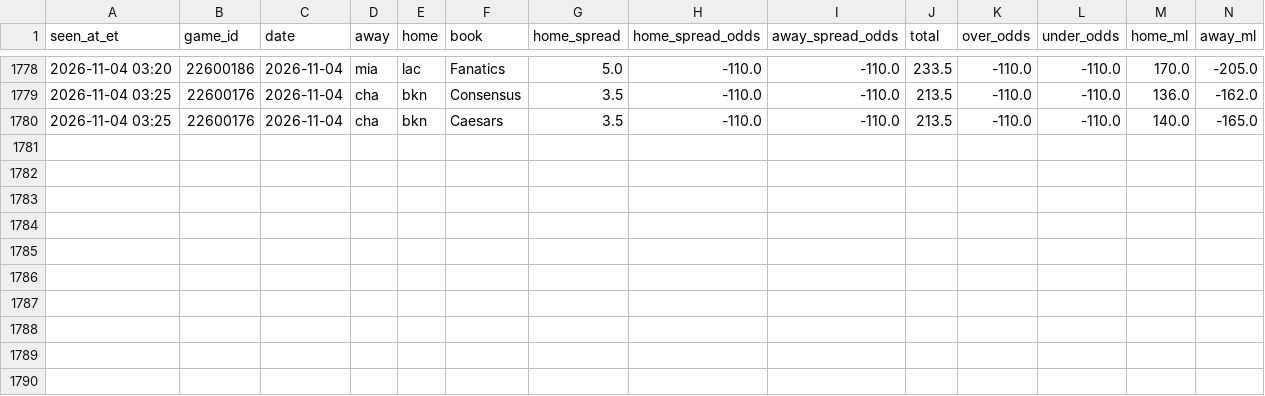
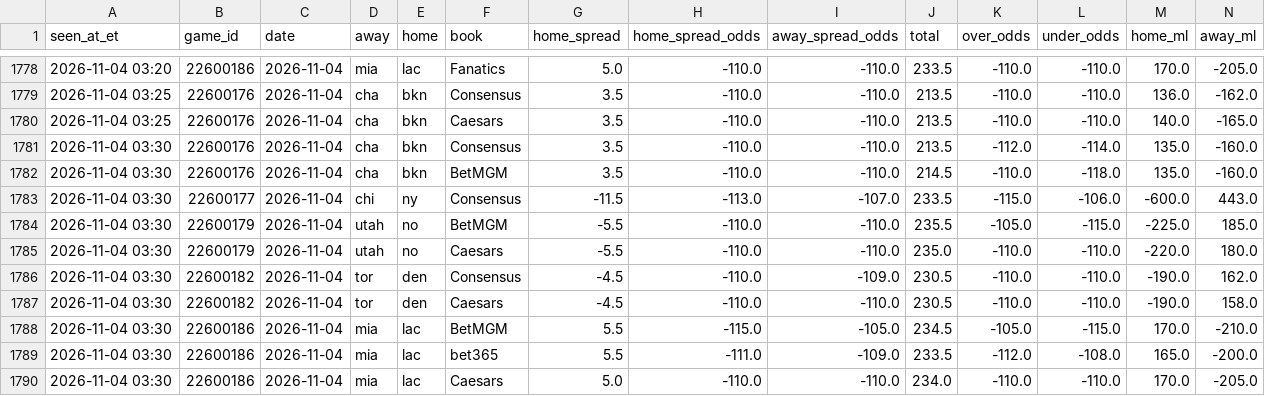
Before and after one commit to JeffreyD24/nba-mixed-model, a CSV file: research/books/2026-11-04.csv, drawn as a sheet; only a part is shown, gaps mark what is left out.

```diff
--- a/research/books/2026-11-04.csv
+++ b/research/books/2026-11-04.csv
@@ -1780 +1780,11 @@ seen_at_et,game_id,date,away,home,book,home_spread,home_spread_odds,away_spread_
 2026-11-04 03:25,22600176,2026-11-04,cha,bkn,Caesars,3.5,-110.0,-110.0,213.5,-110.0,-110.0,140.0,-165.0
+2026-11-04 03:30,22600176,2026-11-04,cha,bkn,Consensus,3.5,-110.0,-110.0,213.5,-112.0,-114.0,135.0,-160.0
+2026-11-04 03:30,22600176,2026-11-04,cha,bkn,BetMGM,3.5,-110.0,-110.0,214.5,-110.0,-118.0,135.0,-160.0
+2026-11-04 03:30,22600177,2026-11-04,chi,ny,Consensus,-11.5,-113.0,-107.0,233.5,-115.0,-106.0,-600.0,443.0
+2026-11-04 03:30,22600179,2026-11-04,utah,no,BetMGM,-5.5,-110.0,-110.0,235.5,-105.0,-115.0,-225.0,185.0
+2026-11-04 03:30,22600179,2026-11-04,utah,no,Caesars,-5.5,-110.0,-110.0,235.0,-110.0,-110.0,-220.0,180.0
+2026-11-04 03:30,22600182,2026-11-04,tor,den,Consensus,-4.5,-110.0,-109.0,230.5,-110.0,-110.0,-190.0,162.0
+2026-11-04 03:30,22600182,2026-11-04,tor,den,Caesars,-4.5,-110.0,-110.0,230.5,-110.0,-110.0,-190.0,158.0
+2026-11-04 03:30,22600186,2026-11-04,mia,lac,BetMGM,5.5,-115.0,-105.0,234.5,-105.0,-115.0,170.0,-210.0
+2026-11-04 03:30,22600186,2026-11-04,mia,lac,bet365,5.5,-111.0,-109.0,233.5,-112.0,-108.0,165.0,-200.0
+2026-11-04 03:30,22600186,2026-11-04,mia,lac,Caesars,5.0,-110.0,-110.0,234.0,-110.0,-110.0,170.0,-205.0
```
Also changed, not shown: research/polymarket/2026-11-04.csv, research/polymarket/2026-11-06.csv, 17 other files.
